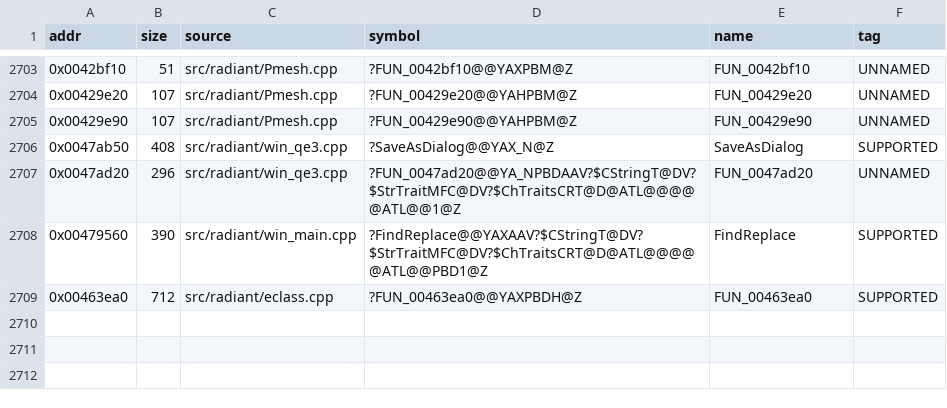
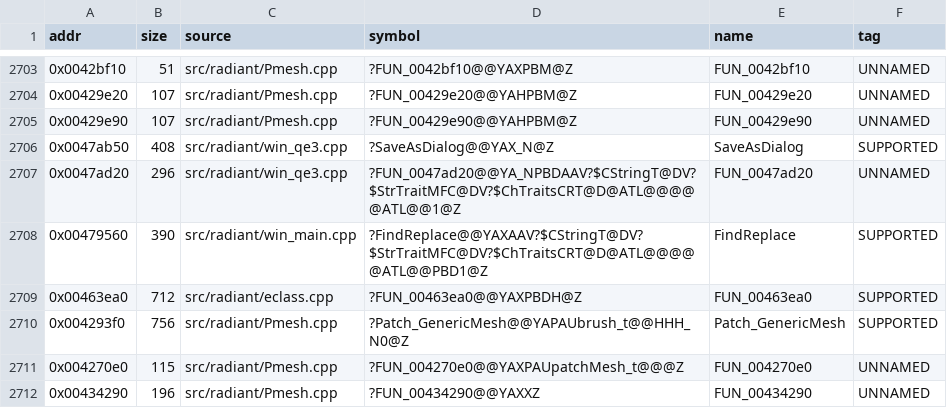
Before and after one commit to nawaftahir/cod2_wip, a TSV file: ledger/matches.tsv, drawn as a sheet; only a part is shown, gaps mark what is left out.

```diff
--- a/ledger/matches.tsv
+++ b/ledger/matches.tsv
@@ -2709 +2709,4 @@ addr	size	source	symbol	name	tag
 0x00463ea0	712	src/radiant/eclass.cpp	?FUN_00463ea0@@YAXPBDH@Z	FUN_00463ea0	SUPPORTED
+0x004293f0	756	src/radiant/Pmesh.cpp	?Patch_GenericMesh@@YAPAUbrush_t@@HHH_N0@Z	Patch_GenericMesh	SUPPORTED
+0x004270e0	115	src/radiant/Pmesh.cpp	?FUN_004270e0@@YAXPAUpatchMesh_t@@@Z	FUN_004270e0	UNNAMED
+0x00434290	196	src/radiant/Pmesh.cpp	?FUN_00434290@@YAXXZ	FUN_00434290	UNNAMED
```
Also changed, not shown: ledger/defer.tsv, 1 other file.
